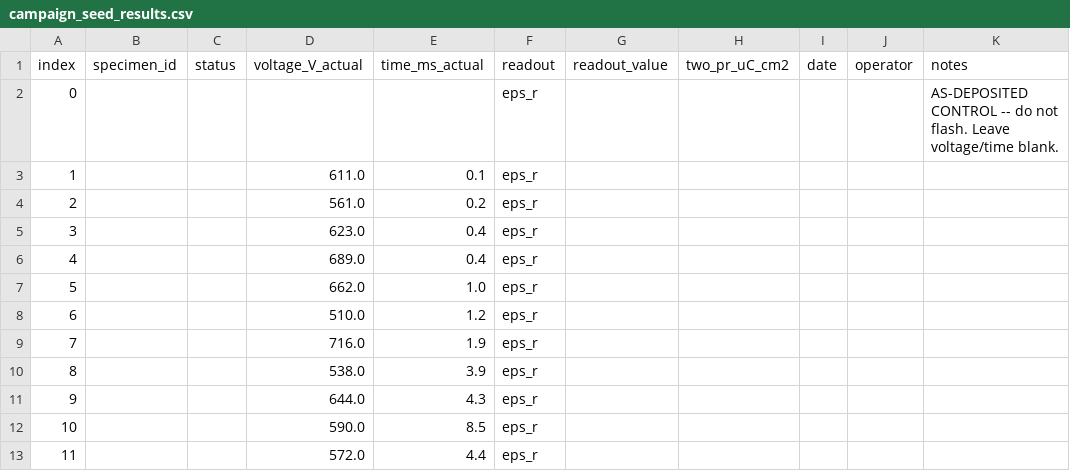
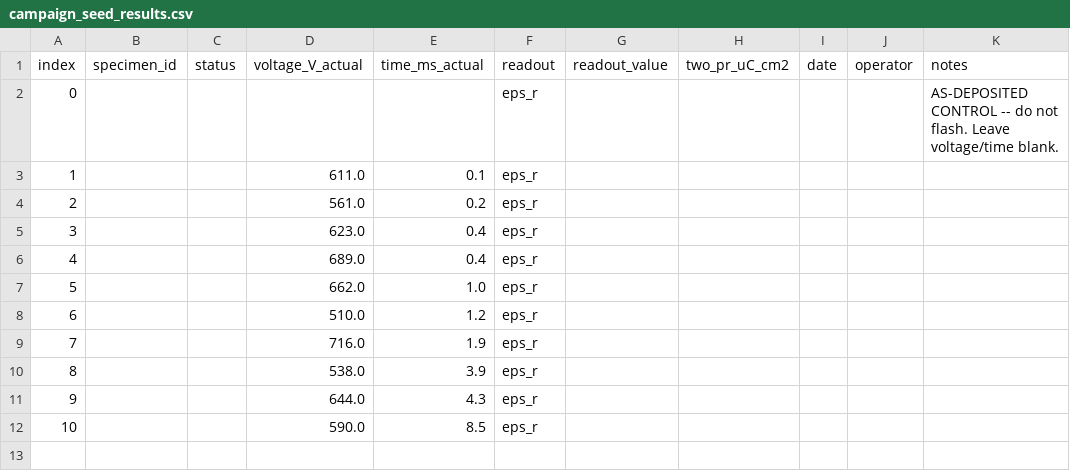
Before and after one commit to vtjong/Bayesian-Optimization-Ferroelectrics, a CSV file: data/campaign_seed_results.csv, drawn as a sheet.

```diff
--- a/data/campaign_seed_results.csv
+++ b/data/campaign_seed_results.csv
@@ -12,2 +12 @@ index,specimen_id,status,voltage_V_actual,time_ms_actual,readout,readout_value,t
 10,,,590.0,8.5,eps_r,,,,,
-11,,,572.0,4.4,eps_r,,,,,
```
Also changed, not shown: data/campaign_seed.csv, 1 other file.
